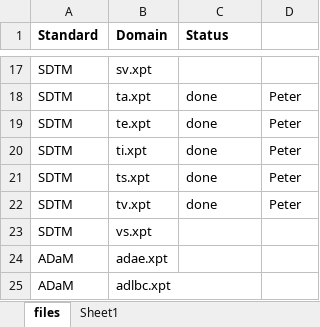
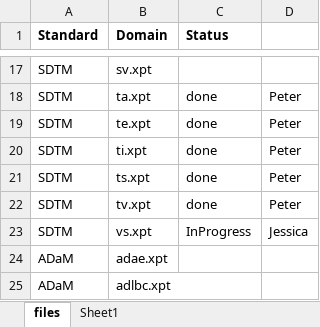
Before and after one commit to mtandp/TestDataFactory, an Excel workbook: PILOT_Status.xlsx, sheet files, drawn as a sheet; only a part is shown, gaps mark what is left out; values as stored, in another font and other column widths than the file's, no borders; the diff names each change by its address in the sheet, - before the commit and + after, or states it on an @@ line.

Commit message:
Add files via upload
assigned VS to Jessica

```diff
--- a/PILOT_Status.xlsx (sheet files)
+++ b/PILOT_Status.xlsx (sheet files)
-C23 (Status): (empty)
+C23 (Status): InProgress
-D23: (empty)
+D23: Jessica
```
